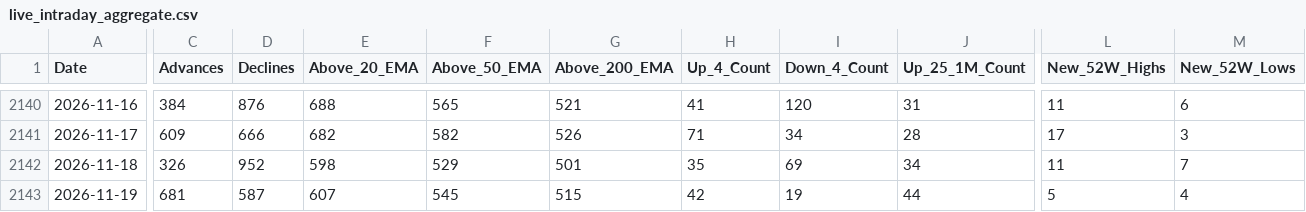
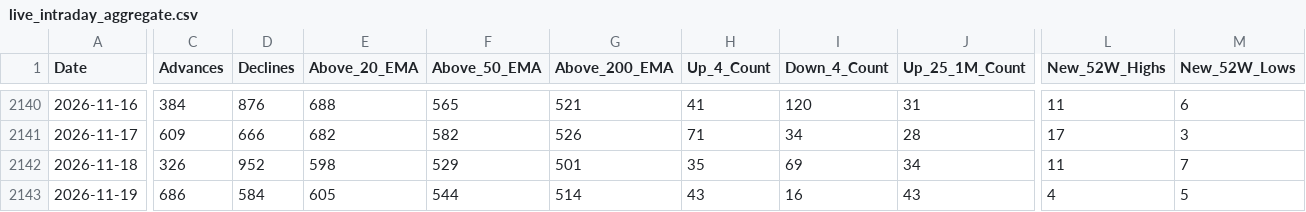
Before and after one commit to augmentalphawealth/Situational-Awareness, a CSV file: live_intraday_aggregate.csv, drawn as a sheet; only a part is shown, gaps mark what is left out; the diff covers the shown part only; the diff names each change by its address in the sheet, - before the commit and + after, or states it on an @@ line.

```diff
--- a/live_intraday_aggregate.csv
+++ b/live_intraday_aggregate.csv
-C2143 (Advances): 681
+C2143 (Advances): 686
-D2143 (Declines): 587
+D2143 (Declines): 584
-E2143 (Above_20_EMA): 607
+E2143 (Above_20_EMA): 605
-F2143 (Above_50_EMA): 545
+F2143 (Above_50_EMA): 544
-G2143 (Above_200_EMA): 515
+G2143 (Above_200_EMA): 514
-H2143 (Up_4_Count): 42
+H2143 (Up_4_Count): 43
-I2143 (Down_4_Count): 19
+I2143 (Down_4_Count): 16
-J2143 (Up_25_1M_Count): 44
+J2143 (Up_25_1M_Count): 43
-L2143 (New_52W_Highs): 5
+L2143 (New_52W_Highs): 4
-M2143 (New_52W_Lows): 4
+M2143 (New_52W_Lows): 5
```
Also changed, not shown: 20 edited cells elsewhere in this file, 5 other files.
